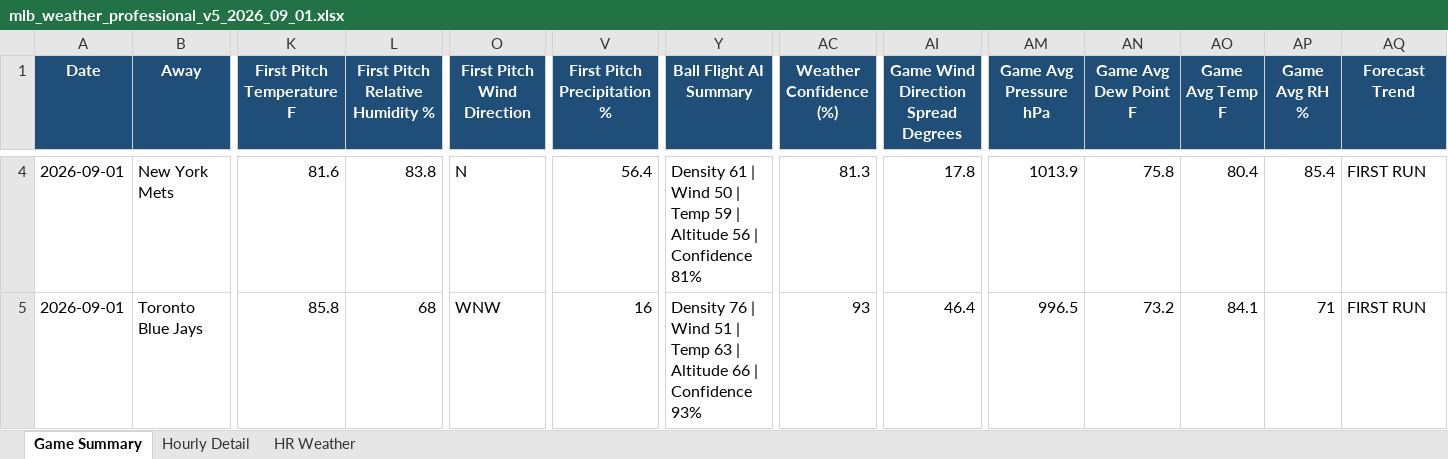
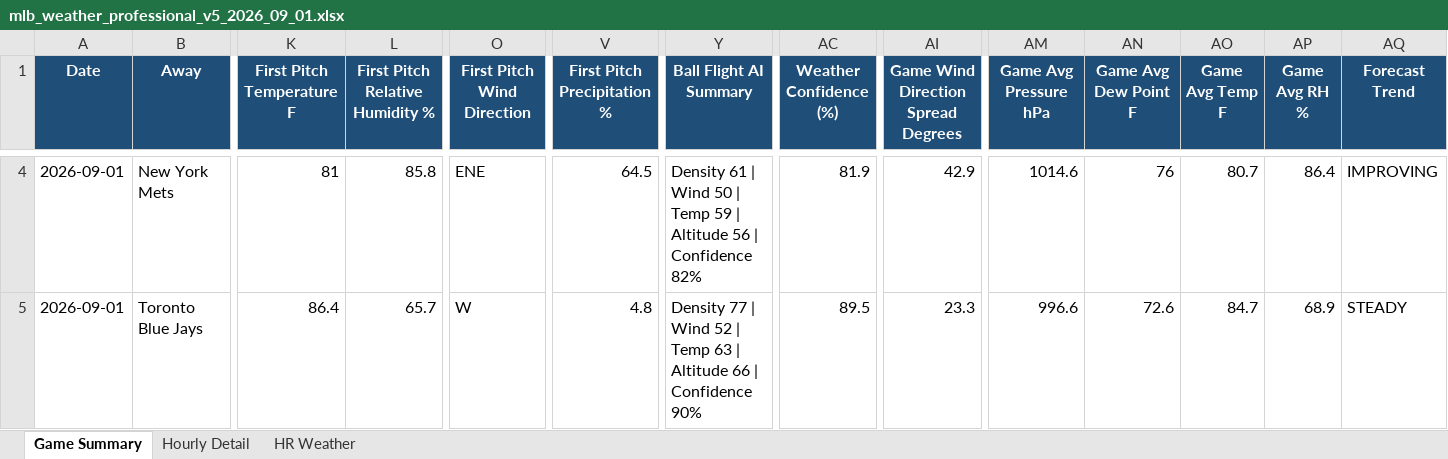
Before and after one commit to pzbaseball/mlb-site-data, an Excel workbook: mlb_weather_professional_v5_2026_09_01.xlsx, sheet Game Summary, drawn as a sheet; only a part is shown, gaps mark what is left out; values as stored, in another font and other column widths than the file's, no borders; conditional formats not drawn; the diff covers the shown part only; the diff names each change by its address in the sheet, - before the commit and + after, or states it on an @@ line.

Commit message:
Update MLB weather 2026-09-01 02:18 PM PT

```diff
--- a/mlb_weather_professional_v5_2026_09_01.xlsx (sheet Game Summary)
+++ b/mlb_weather_professional_v5_2026_09_01.xlsx (sheet Game Summary)
-K4 (First Pitch Temperature F): 81.6
+K4 (First Pitch Temperature F): 81
-L4 (First Pitch Relative Humidity %): 83.8
+L4 (First Pitch Relative Humidity %): 85.8
-O4 (First Pitch Wind Direction): N
+O4 (First Pitch Wind Direction): ENE
-V4 (First Pitch Precipitation %): 56.4
+V4 (First Pitch Precipitation %): 64.5
-Y4 (Ball Flight AI Summary): …| Confidence 81%
+Y4 (Ball Flight AI Summary): …| Confidence 82%
-AC4 (Weather Confidence (%)): 81.3
+AC4 (Weather Confidence (%)): 81.9
-AI4: 17.8
+AI4: 42.9
-AM4 (Game Avg Pressure hPa): 1013.9
+AM4 (Game Avg Pressure hPa): 1014.6
-AN4 (Game Avg Dew Point F): 75.8
+AN4 (Game Avg Dew Point F): 76
-AO4 (Game Avg Temp F): 80.4
+AO4 (Game Avg Temp F): 80.7
-AP4 (Game Avg RH %): 85.4
+AP4 (Game Avg RH %): 86.4
-AQ4 (Forecast Trend): FIRST RUN
+AQ4 (Forecast Trend): IMPROVING
-K5 (First Pitch Temperature F): 85.8
+K5 (First Pitch Temperature F): 86.4
-L5 (First Pitch Relative Humidity %): 68
+L5 (First Pitch Relative Humidity %): 65.7
-O5 (First Pitch Wind Direction): WNW
+O5 (First Pitch Wind Direction): W
-V5 (First Pitch Precipitation %): 16
+V5 (First Pitch Precipitation %): 4.8
-Y5 (Ball Flight AI Summary): Density 76 | Wind 51 | Temp 63 | Altitude 66 | Confidence 93%
+Y5 (Ball Flight AI Summary): Density 77 | Wind 52 | Temp 63 | Altitude 66 | Confidence 90%
-AC5 (Weather Confidence (%)): 93
+AC5 (Weather Confidence (%)): 89.5
-AI5: 46.4
+AI5: 23.3
-AM5 (Game Avg Pressure hPa): 996.5
+AM5 (Game Avg Pressure hPa): 996.6
-AN5 (Game Avg Dew Point F): 73.2
+AN5 (Game Avg Dew Point F): 72.6
-AO5 (Game Avg Temp F): 84.1
+AO5 (Game Avg Temp F): 84.7
-AP5 (Game Avg RH %): 71
+AP5 (Game Avg RH %): 68.9
-AQ5 (Forecast Trend): FIRST RUN
+AQ5 (Forecast Trend): STEADY
```
Also changed, not shown: 372 edited cells elsewhere in this sheet, sheet Hourly Detail, sheet HR Weather, 2 other files.
